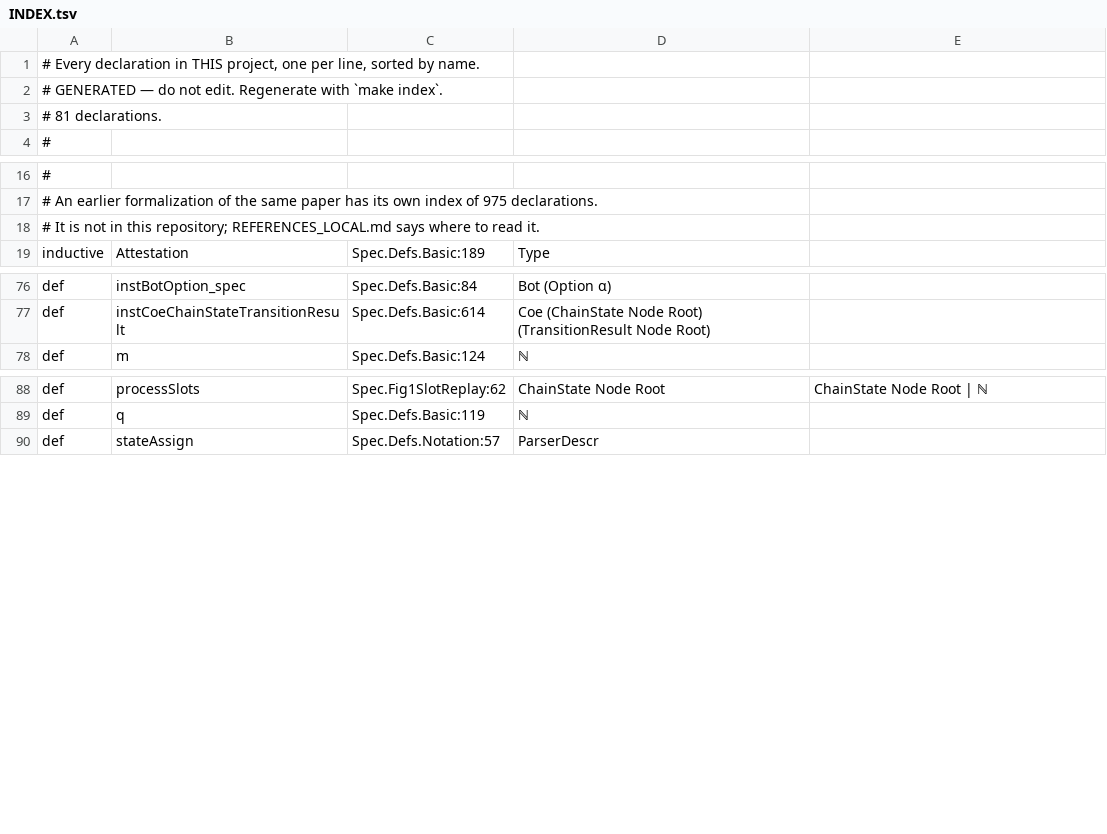
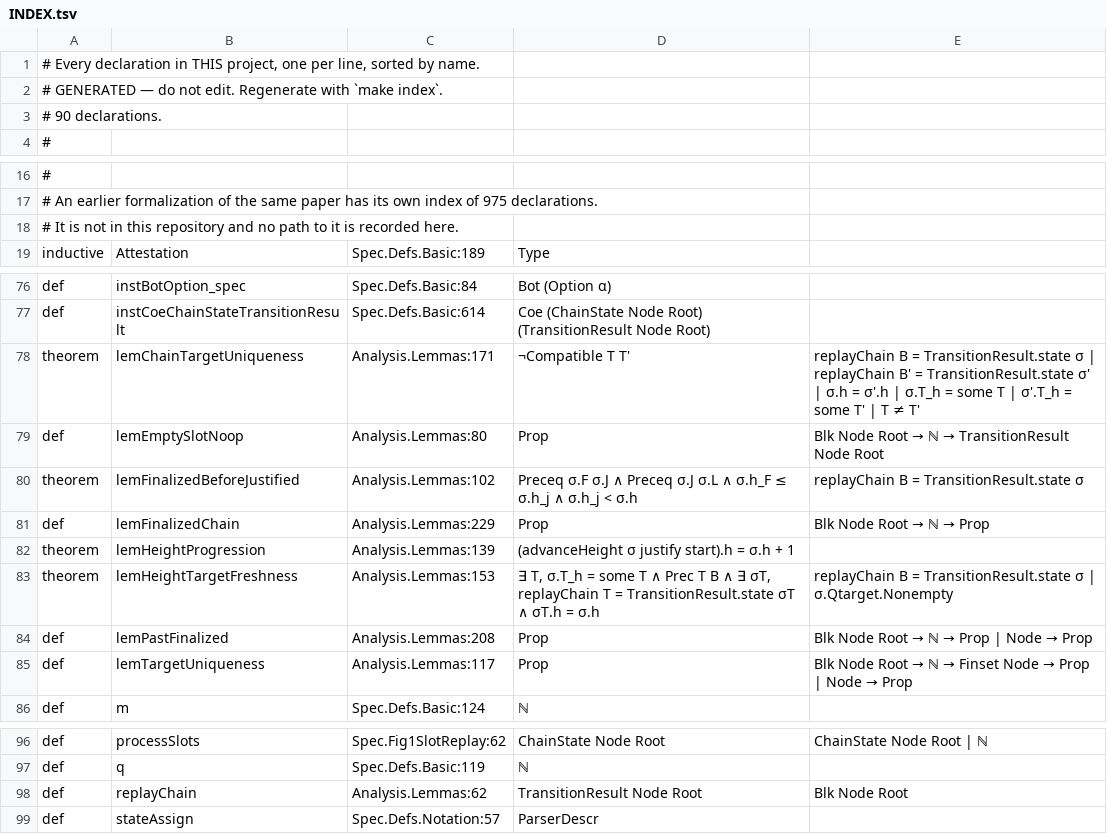
Before and after one commit to saltiniroberto/decoupled-consensus-lean, a TSV file: INDEX.tsv, drawn as a sheet; only a part is shown, gaps mark what is left out.

```diff
--- a/INDEX.tsv
+++ b/INDEX.tsv
@@ -2,3 +2,3 @@
 # GENERATED — do not edit. Regenerate with `make index`.
-# 81 declarations.
+# 90 declarations.
 #
@@ -17,3 +17,3 @@
 # An earlier formalization of the same paper has its own index of 975 declarations.
-# It is not in this repository; REFERENCES_LOCAL.md says where to read it.
+# It is not in this repository and no path to it is recorded here.
 inductive	Attestation	Spec.Defs.Basic:189	Type	
@@ -77,2 +77,10 @@ def	instBotOption_spec	Spec.Defs.Basic:84	Bot (Option α)
 def	instCoeChainStateTransitionResult	Spec.Defs.Basic:614	Coe (ChainState Node Root) (TransitionResult Node Root)	
+theorem	lemChainTargetUniqueness	Analysis.Lemmas:171	¬Compatible T T'	replayChain B = TransitionResult.state σ | replayChain B' = TransitionResult.state σ' | σ.h = σ'.h | σ.T_h = some T | σ'.T_h = some T' | T ≠ T'
+def	lemEmptySlotNoop	Analysis.Lemmas:80	Prop	Blk Node Root → ℕ → TransitionResult Node Root
+theorem	lemFinalizedBeforeJustified	Analysis.Lemmas:102	Preceq σ.F σ.J ∧ Preceq σ.J σ.L ∧ σ.h_F ≤ σ.h_j ∧ σ.h_j < σ.h	replayChain B = TransitionResult.state σ
+def	lemFinalizedChain	Analysis.Lemmas:229	Prop	Blk Node Root → ℕ → Prop
+theorem	lemHeightProgression	Analysis.Lemmas:139	(advanceHeight σ justify start).h = σ.h + 1	
+theorem	lemHeightTargetFreshness	Analysis.Lemmas:153	∃ T, σ.T_h = some T ∧ Prec T B ∧ ∃ σT, replayChain T = TransitionResult.state σT ∧ σT.h = σ.h	replayChain B = TransitionResult.state σ | σ.Qtarget.Nonempty
+def	lemPastFinalized	Analysis.Lemmas:208	Prop	Blk Node Root → ℕ → Prop | Node → Prop
+def	lemTargetUniqueness	Analysis.Lemmas:117	Prop	Blk Node Root → ℕ → Finset Node → Prop | Node → Prop
 def	m	Spec.Defs.Basic:124	ℕ	
@@ -89,2 +97,3 @@ def	processSlots	Spec.Fig1SlotReplay:62	ChainState Node Root	ChainState Node Roo
 def	q	Spec.Defs.Basic:119	ℕ	
+def	replayChain	Analysis.Lemmas:62	TransitionResult Node Root	Blk Node Root
 def	stateAssign	Spec.Defs.Notation:57	ParserDescr	
```
Also changed, not shown: 10 other files.
